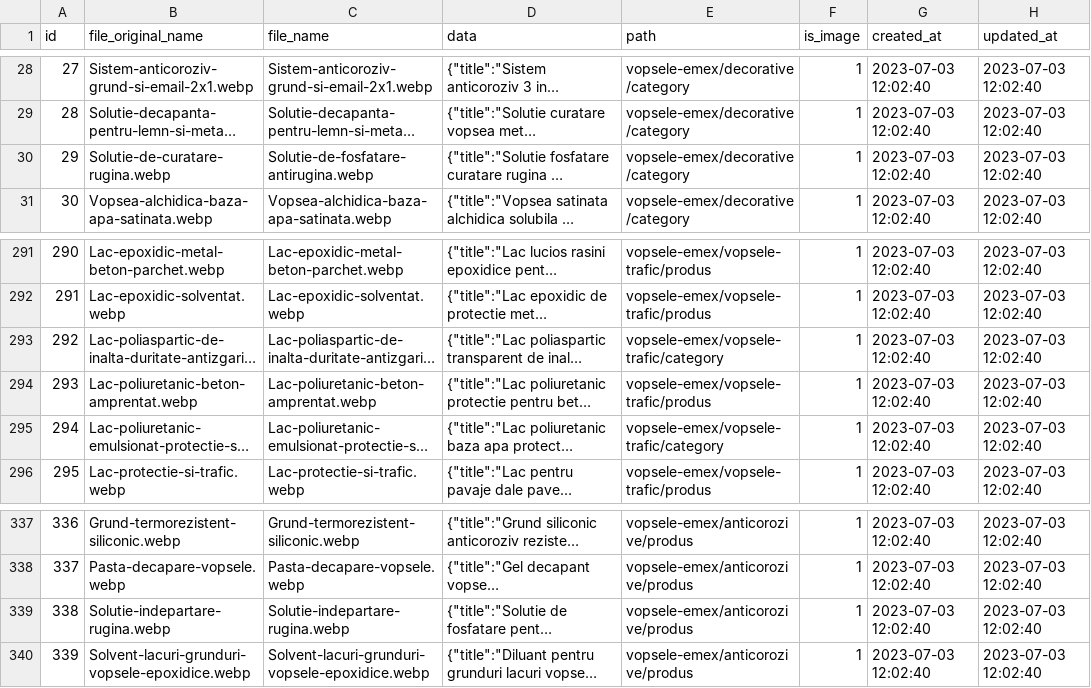
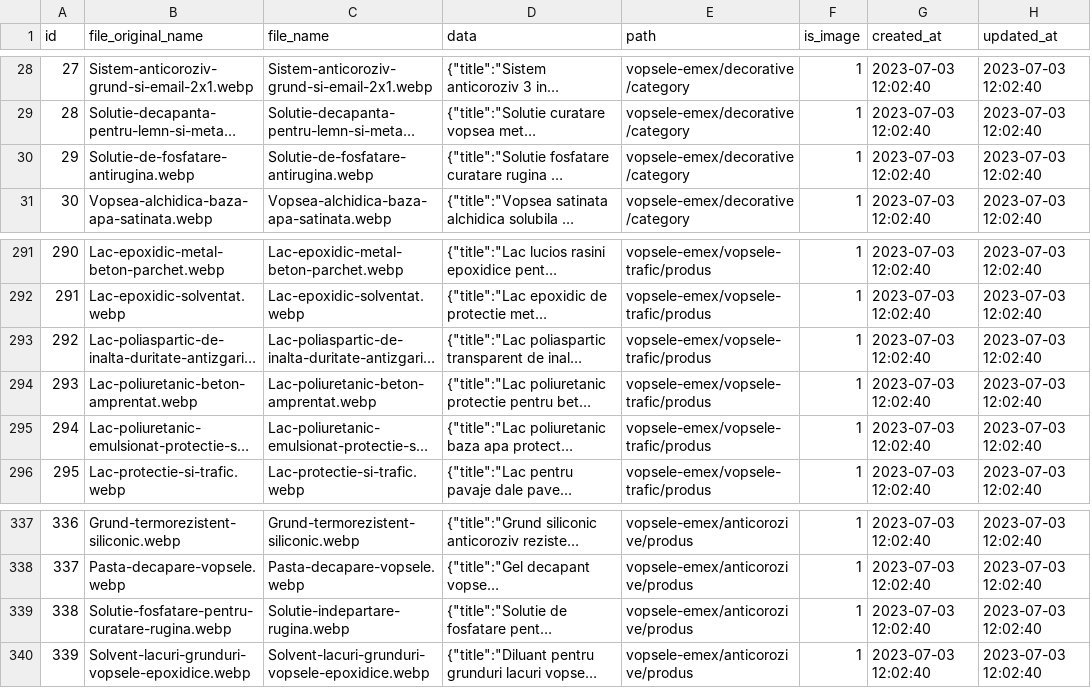
Before and after one commit to lotekh/emex-reloaded-a, a CSV file: resources/images/webp-import.csv, drawn as a sheet; only a part is shown, gaps mark what is left out; long unchanged cells end in …; the diff names each change by its address in the sheet, - before the commit and + after, or states it on an @@ line.

Commit message:
Consumption texts, updated images import

```diff
--- a/resources/images/webp-import.csv
+++ b/resources/images/webp-import.csv
-B30 (file_original_name): Solutie-de-curatare-rugina.webp
+B30 (file_original_name): Solutie-de-fosfatare-antirugina.webp
-E293 (path): vopsele-emex/vopsele-trafic/category
+E293 (path): vopsele-emex/vopsele-trafic/produs
-E295 (path): vopsele-emex/vopsele-trafic/category
+E295 (path): vopsele-emex/vopsele-trafic/produs
-B339 (file_original_name): Solutie-indepartare-rugina.webp
+B339 (file_original_name): Solutie-fosfatare-pentru-curatare-rugina.webp
```
Also changed, not shown: 8 other files.
